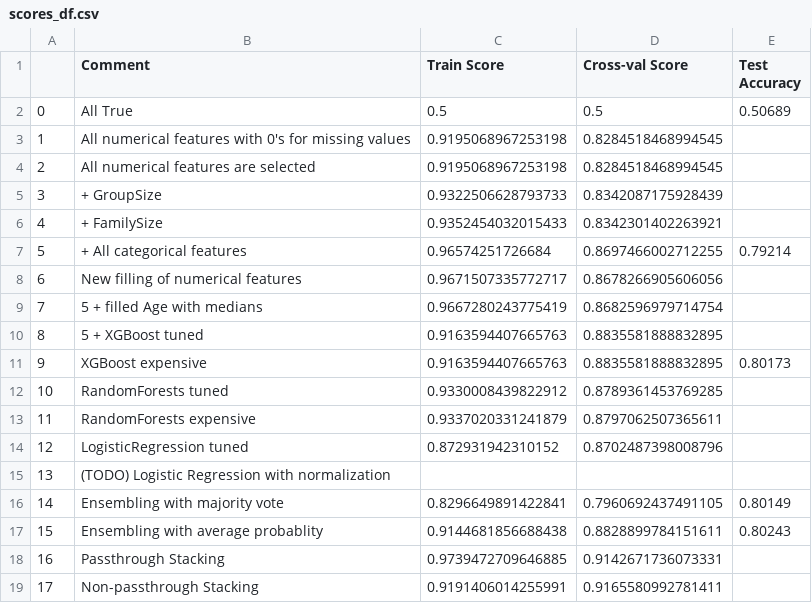
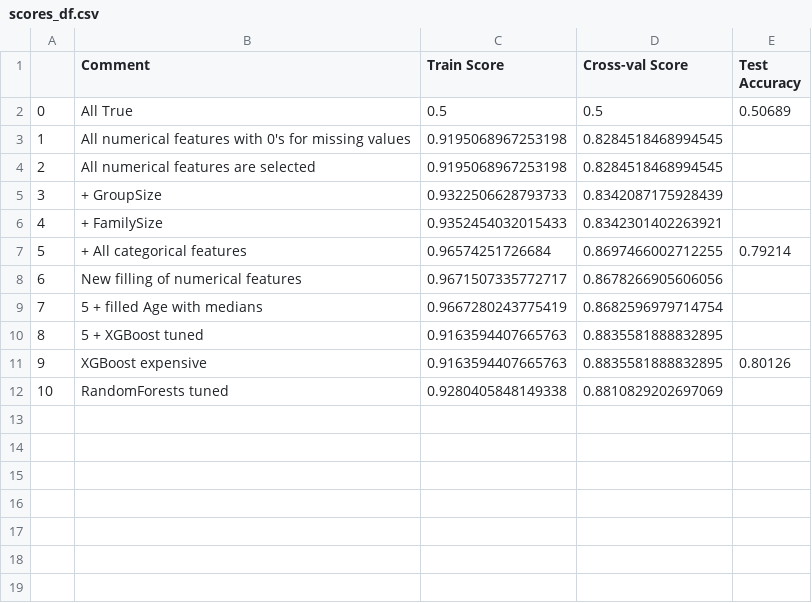
Before and after one commit to NickVasenkov/Spaceship, a CSV file: scores_df.csv, drawn as a sheet.

```diff
--- a/scores_df.csv
+++ b/scores_df.csv
@@ -10,10 +10,3 @@
 8,5 + XGBoost tuned,0.9163594407665763,0.8835581888832895,
-9,XGBoost expensive,0.9163594407665763,0.8835581888832895,0.80173
-10,RandomForests tuned,0.9330008439822912,0.8789361453769285,
-11,RandomForests expensive,0.9337020331241879,0.8797062507365611,
-12,LogisticRegression tuned,0.872931942310152,0.8702487398008796,
-13,(TODO) Logistic Regression with normalization,,,
-14,Ensembling with majority vote,0.8296649891422841,0.7960692437491105,0.80149
-15,Ensembling with average probablity,0.9144681856688438,0.8828899784151611,0.80243
-16,Passthrough Stacking,0.9739472709646885,0.9142671736073331,
-17,Non-passthrough Stacking,0.9191406014255991,0.9165580992781411,
+9,XGBoost expensive,0.9163594407665763,0.8835581888832895,0.80126
+10,RandomForests tuned,0.9280405848149338,0.8810829202697069,
```
Also changed, not shown: submissions/submission_10.csv, 7 other files.
